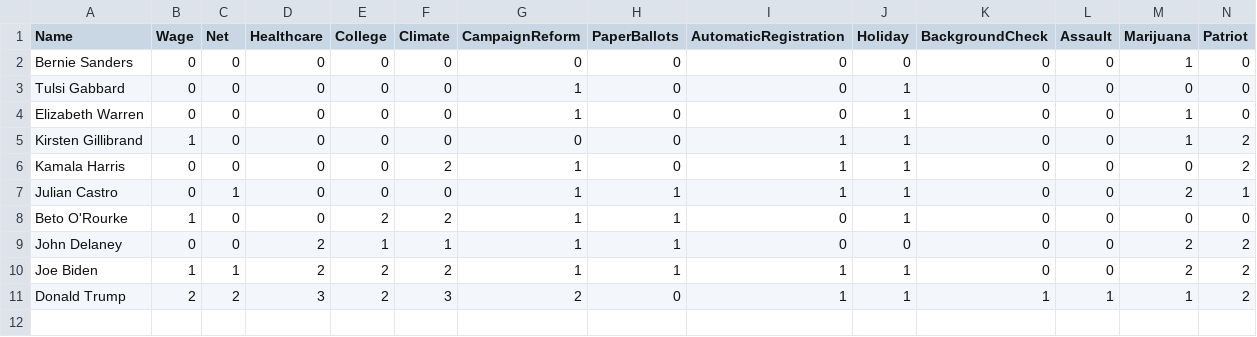
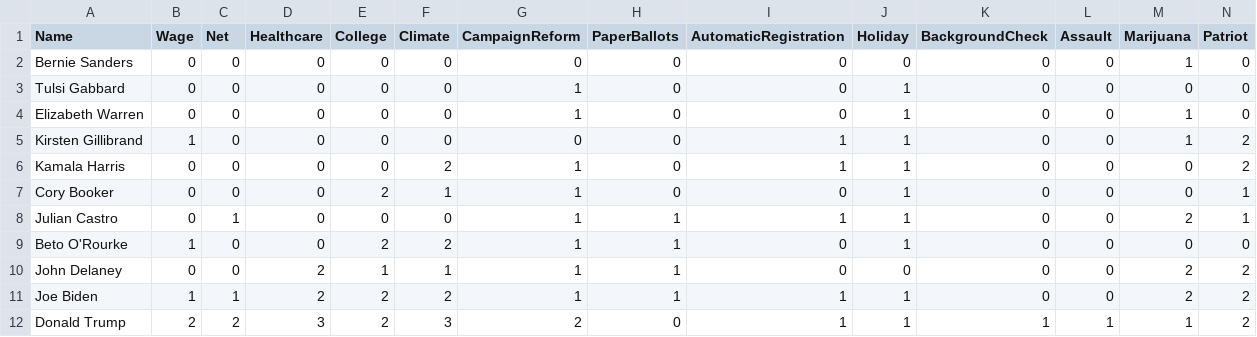
Before and after one commit to Who2020/Who2020.github.io, a CSV file: Candidates.csv, drawn as a sheet; only a part is shown; rows hold the shown columns only; the diff names each change by its address in the sheet, - before the commit and + after, or states it on an @@ line.

Commit message:
Added Cory Booker

```diff
--- a/Candidates.csv
+++ b/Candidates.csv
+row 7: Cory Booker | 0 | 0 | 0 | 2 | 1 | 1 | 0 | 0 | 1 | 0 | 0 | 0 | 1
```
Also changed, not shown: 1 other file.
